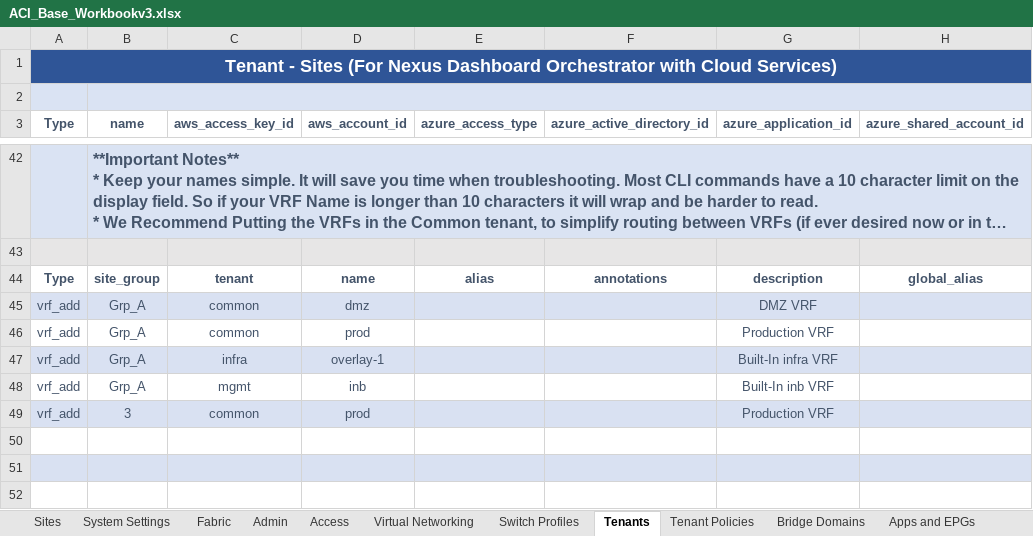
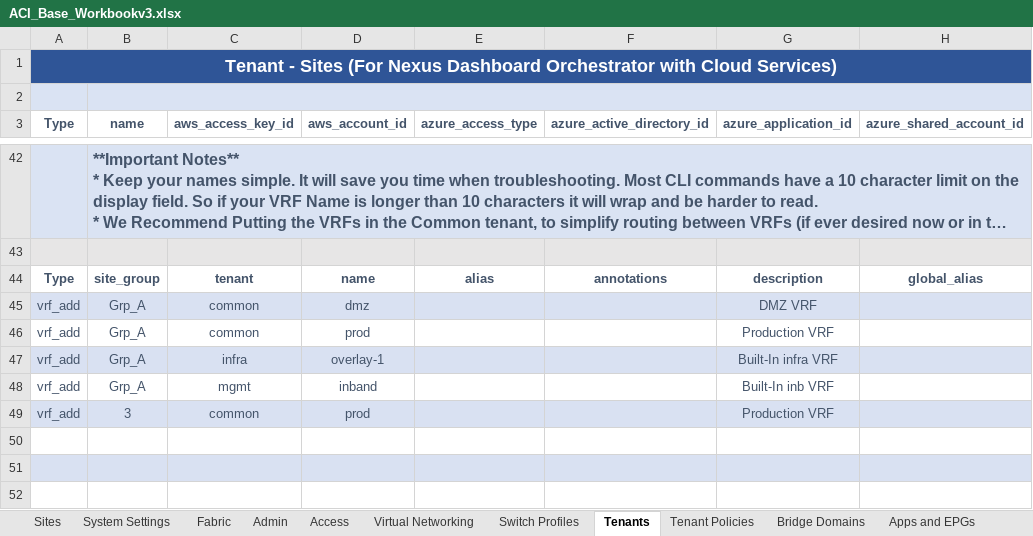
Before and after one commit to scotttyso/iac-easy-aci, an Excel workbook: ACI_Base_Workbookv3.xlsx, sheet Tenants, drawn as a sheet; only a part is shown, gaps mark what is left out; long unchanged cells end in …; values as stored, in another font and other column widths than the file's, no borders; conditional formats not drawn; the diff names each change by its address in the sheet, - before the commit and + after, or states it on an @@ line.

```diff
--- a/ACI_Base_Workbookv3.xlsx (sheet Tenants)
+++ b/ACI_Base_Workbookv3.xlsx (sheet Tenants)
-D48 (aws_account_id): inb
+D48 (aws_account_id): inband
```
Also changed, not shown: sheet Apps and EPGs, sheet Virtual Networking, sheet L3Out, Asgard_interface_selectors.xlsx, Wakanda_interface_selectors.xlsx, 5 other files.
